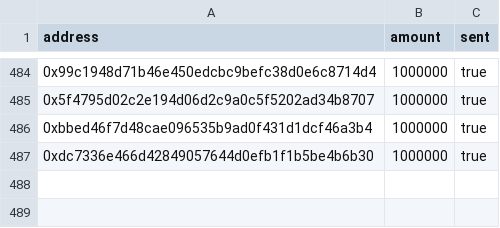
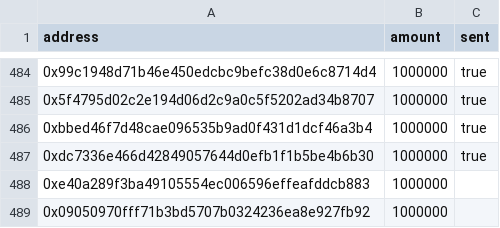
Before and after one commit to graphprotocol/contracts, a CSV file: testnet-config/indexer-list.csv, drawn as a sheet; only a part is shown, gaps mark what is left out; the diff names each change by its address in the sheet, - before the commit and + after, or states it on an @@ line.

```diff
--- a/testnet-config/indexer-list.csv
+++ b/testnet-config/indexer-list.csv
+row 488: 0xe40a289f3ba49105554ec006596effeafddcb883 | 1000000
+row 489: 0x09050970fff71b3bd5707b0324236ea8e927fb92 | 1000000
```
Also changed, not shown: testnet-config/airtable-raw.csv.
